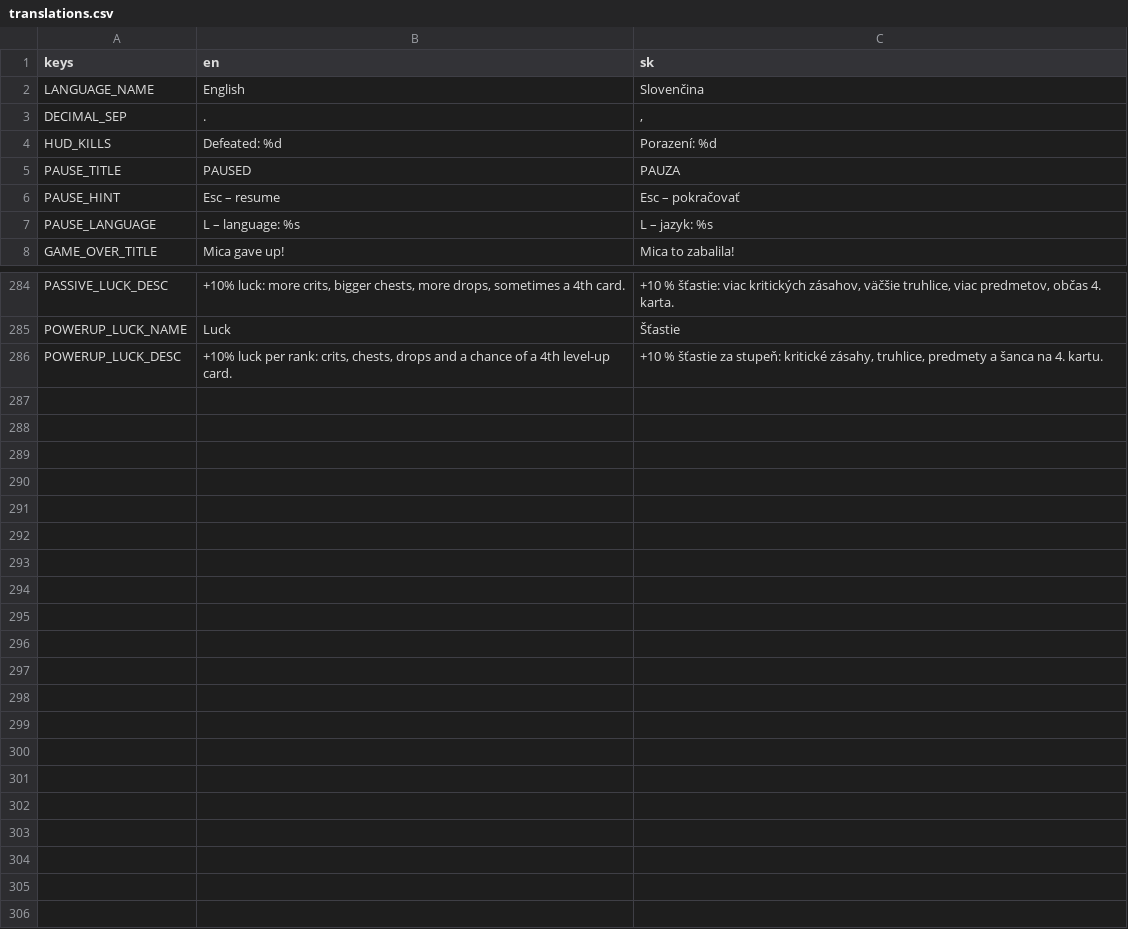
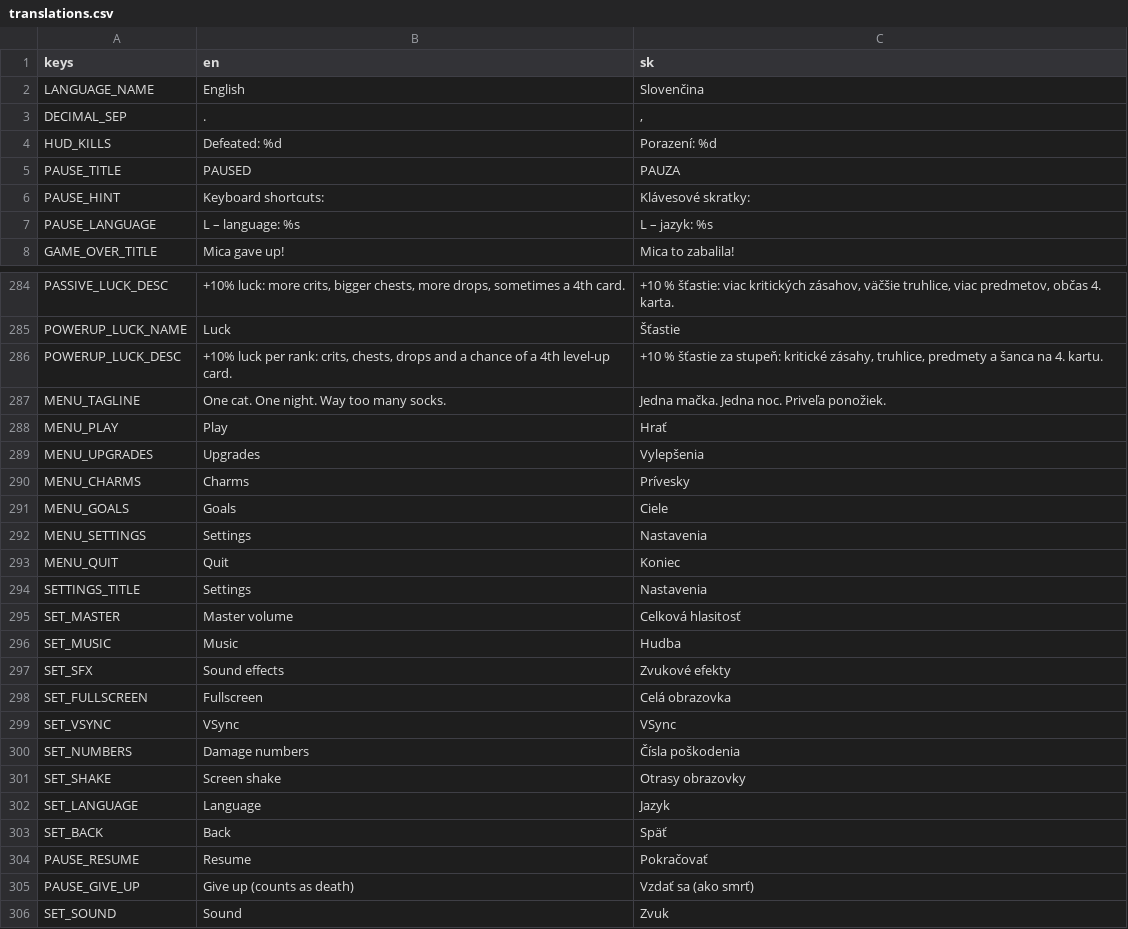
Before and after one commit to johnniccon01/cat-survivors, a CSV file: locale/translations.csv, drawn as a sheet; only a part is shown, gaps mark what is left out; the diff covers the shown part only.

```diff
--- a/locale/translations.csv
+++ b/locale/translations.csv
@@ -5,3 +5,3 @@ HUD_KILLS,Defeated: %d,Porazení: %d
 PAUSE_TITLE,PAUSED,PAUZA
-PAUSE_HINT,Esc – resume,Esc – pokračovať
+PAUSE_HINT,Keyboard shortcuts:,Klávesové skratky:
 PAUSE_LANGUAGE,L – language: %s,L – jazyk: %s
@@ -286 +286,21 @@ POWERUP_LUCK_NAME,Luck,Šťastie
 POWERUP_LUCK_DESC,"+10% luck per rank: crits, chests, drops and a chance of a 4th level-up card.","+10 % šťastie za stupeň: kritické zásahy, truhlice, predmety a šanca na 4. kartu."
+MENU_TAGLINE,One cat. One night. Way too many socks.,Jedna mačka. Jedna noc. Priveľa ponožiek.
+MENU_PLAY,Play,Hrať
+MENU_UPGRADES,Upgrades,Vylepšenia
+MENU_CHARMS,Charms,Prívesky
+MENU_GOALS,Goals,Ciele
+MENU_SETTINGS,Settings,Nastavenia
+MENU_QUIT,Quit,Koniec
+SETTINGS_TITLE,Settings,Nastavenia
+SET_MASTER,Master volume,Celková hlasitosť
+SET_MUSIC,Music,Hudba
+SET_SFX,Sound effects,Zvukové efekty
+SET_FULLSCREEN,Fullscreen,Celá obrazovka
+SET_VSYNC,VSync,VSync
+SET_NUMBERS,Damage numbers,Čísla poškodenia
+SET_SHAKE,Screen shake,Otrasy obrazovky
+SET_LANGUAGE,Language,Jazyk
+SET_BACK,Back,Späť
+PAUSE_RESUME,Resume,Pokračovať
+PAUSE_GIVE_UP,Give up (counts as death),Vzdať sa (ako smrť)
+SET_SOUND,Sound,Zvuk
```
Also changed, not shown: 2 edited cells elsewhere in this file, 16 other files.
